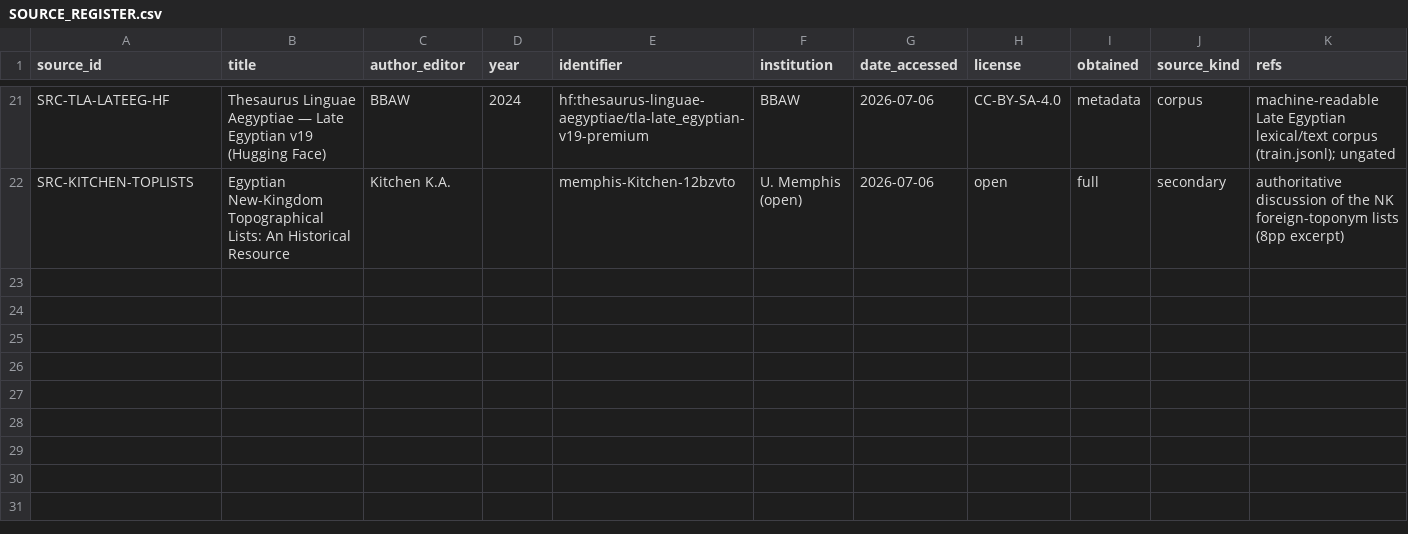
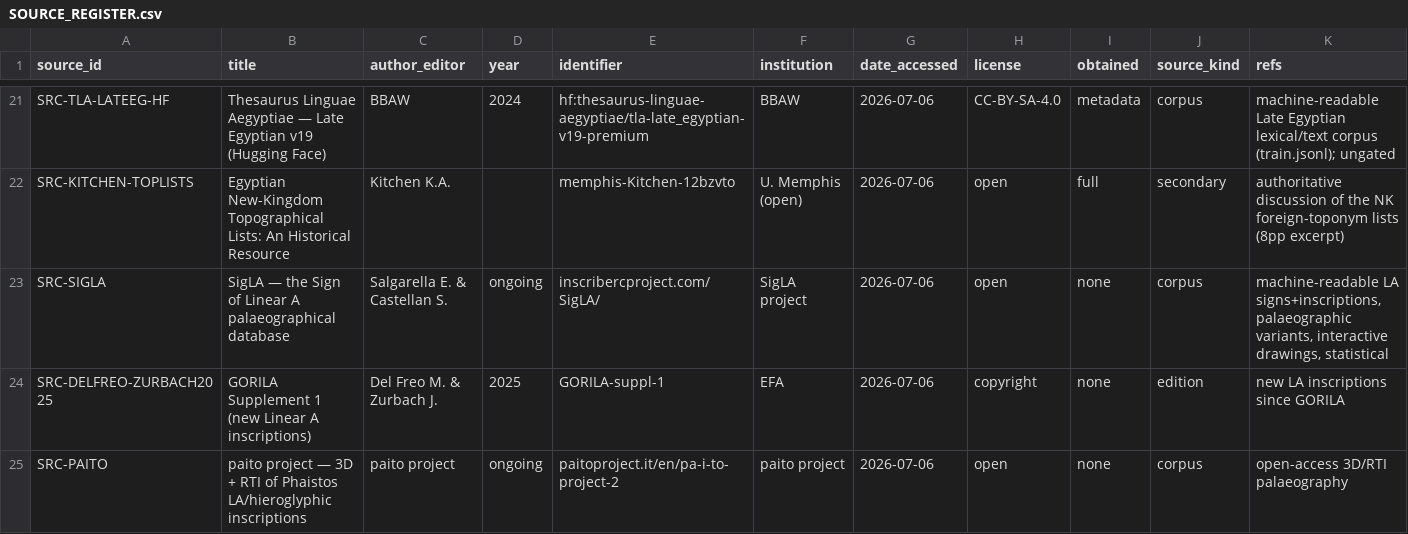
Before and after one commit to papadopouloskyriakos/logos, a CSV file: experiments/external_anchors/SOURCE_REGISTER.csv, drawn as a sheet; only a part is shown, gaps mark what is left out; rows hold the shown columns only; the diff names each change by its address in the sheet, - before the commit and + after, or states it on an @@ line.

```diff
--- a/experiments/external_anchors/SOURCE_REGISTER.csv
+++ b/experiments/external_anchors/SOURCE_REGISTER.csv
+row 23: SRC-SIGLA | SigLA — the Sign of Linear A palaeographical database | Salgarella E. & Castellan S. | ongoing | inscribercproject.com/SigLA/ | SigLA project | 2026-07-06 | open | none | corpus | machine-readable LA signs+inscriptions, palaeographic variants, interactive drawings, statistical
+row 24: SRC-DELFREO-ZURBACH2025 | GORILA Supplement 1 (new Linear A inscriptions) | Del Freo M. & Zurbach J. | 2025 | GORILA-suppl-1 | EFA | 2026-07-06 | copyright | none | edition | new LA inscriptions since GORILA
+row 25: SRC-PAITO | paito project — 3D + RTI of Phaistos LA/hieroglyphic inscriptions | paito project | ongoing | paitoproject.it/en/pa-i-to-project-2 | paito project | 2026-07-06 | open | none | corpus | open-access 3D/RTI palaeography
```
Also changed, not shown: 2 other files.
